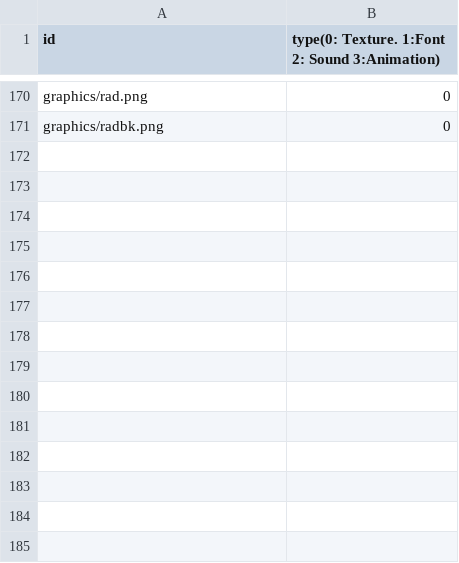
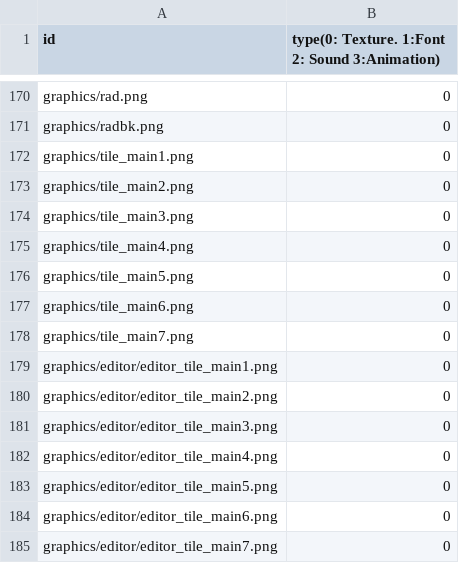
Before and after one commit to sesbat/Titanic, a CSV file: Island-bin/config/resources.csv, drawn as a sheet; only a part is shown, gaps mark what is left out; the diff names each change by its address in the sheet, - before the commit and + after, or states it on an @@ line.

```diff
--- a/Island-bin/config/resources.csv
+++ b/Island-bin/config/resources.csv
+row 172: graphics/tile_main1.png | 0
+row 173: graphics/tile_main2.png | 0
+row 174: graphics/tile_main3.png | 0
+row 175: graphics/tile_main4.png | 0
+row 176: graphics/tile_main5.png | 0
+row 177: graphics/tile_main6.png | 0
+row 178: graphics/tile_main7.png | 0
+row 179: graphics/editor/editor_tile_main1.png | 0
+row 180: graphics/editor/editor_tile_main2.png | 0
+row 181: graphics/editor/editor_tile_main3.png | 0
+row 182: graphics/editor/editor_tile_main4.png | 0
+row 183: graphics/editor/editor_tile_main5.png | 0
+row 184: graphics/editor/editor_tile_main6.png | 0
+row 185: graphics/editor/editor_tile_main7.png | 0
```
Also changed, not shown: 26 other files.
